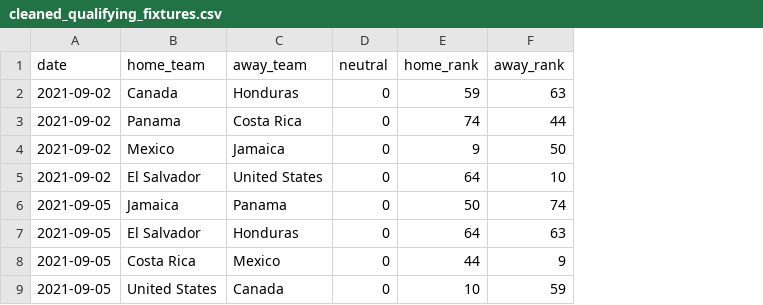
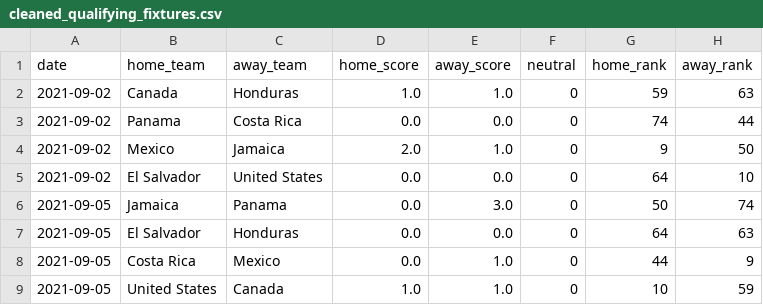
Before and after one commit to ajoneal/world-cup-qualifying-predictor, a CSV file: data/cleaned_qualifying_fixtures.csv, drawn as a sheet; only a part is shown; the diff names each change by its address in the sheet, - before the commit and + after, or states it on an @@ line.

```diff
--- a/data/cleaned_qualifying_fixtures.csv
+++ b/data/cleaned_qualifying_fixtures.csv
+column D (home_score), rows 2-9: 1.0 | 0.0 | 2.0 | 0.0 | 0.0 | 0.0 | 0.0 | 1.0
+column E (away_score), rows 2-9: 1.0 | 0.0 | 1.0 | 0.0 | 3.0 | 0.0 | 1.0 | 1.0
```
Also changed, not shown: 6 other files.
